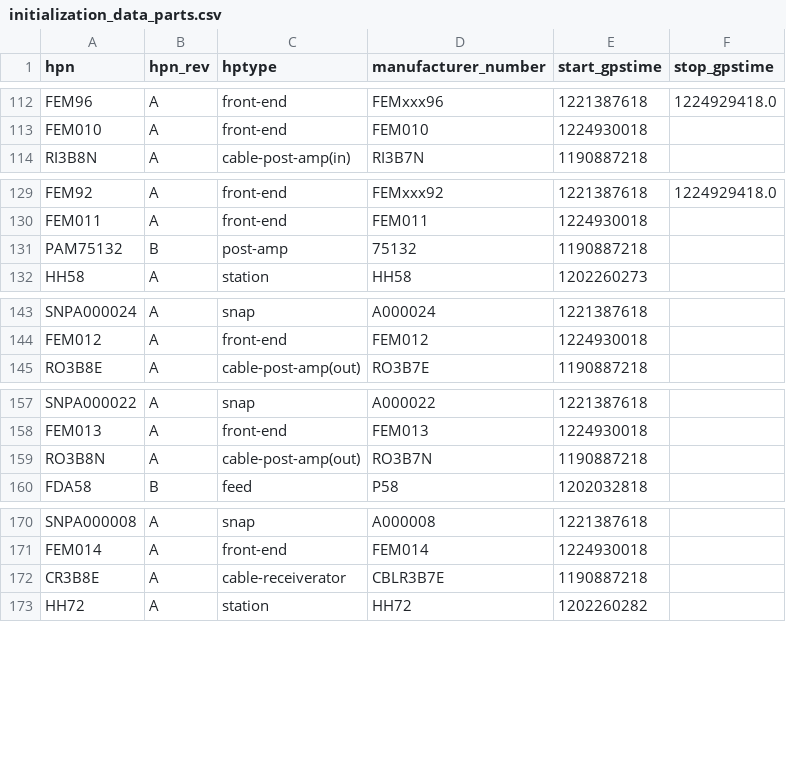
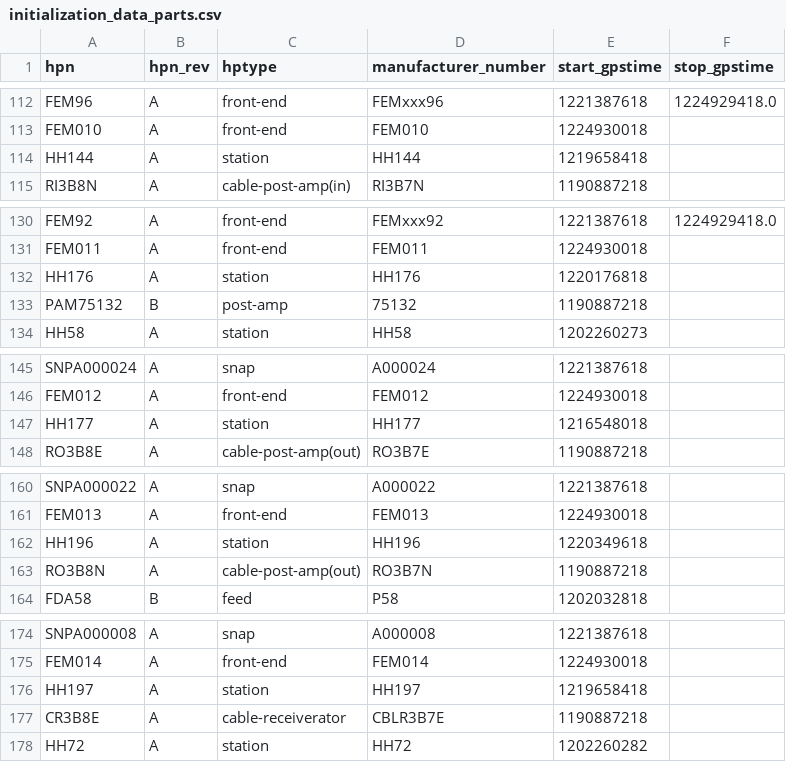
Before and after one commit to HERA-Team/hera_cm_db_updates, a CSV file: initialization_data_parts.csv, drawn as a sheet; only a part is shown, gaps mark what is left out; the diff covers the shown part only; the diff names each change by its address in the sheet, - before the commit and + after, or states it on an @@ line.

```diff
--- a/initialization_data_parts.csv
+++ b/initialization_data_parts.csv
+row 114: HH144 | A | station | HH144 | 1219658418
+row 132: HH176 | A | station | HH176 | 1220176818
+row 147: HH177 | A | station | HH177 | 1216548018
+row 162: HH196 | A | station | HH196 | 1220349618
+row 176: HH197 | A | station | HH197 | 1219658418
```
Also changed, not shown: 17 added rows elsewhere in this file, initialization_data_connections.csv, initialization_data_geo_location.csv.
